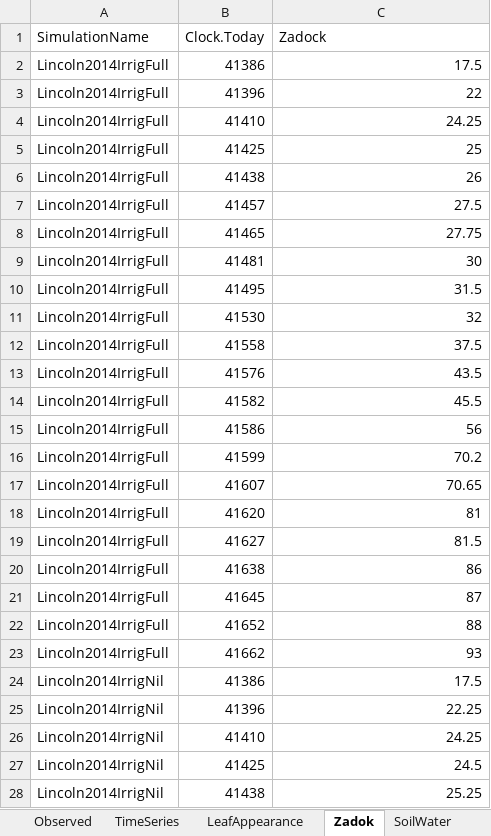
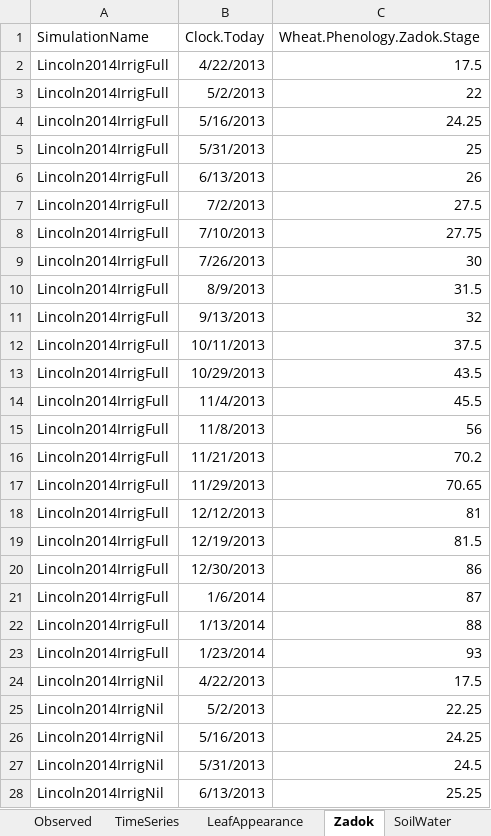
Before and after one commit to APSIMInitiative/ApsimX, an Excel workbook: Prototypes/Wheat/Observed.xlsx, sheet Zadok, drawn as a sheet; only a part is shown; values as stored, in another font and other column widths than the file's, no borders; the diff covers the shown part only; the diff names each change by its address in the sheet, - before the commit and + after, or states it on an @@ line.

```diff
--- a/Prototypes/Wheat/Observed.xlsx (sheet Zadok)
+++ b/Prototypes/Wheat/Observed.xlsx (sheet Zadok)
-C1: Zadock
+C1: Wheat.Phenology.Zadok.Stage
-B2 (Clock.Today): 41386
+B2 (Clock.Today): 4/22/2013
-B3 (Clock.Today): 41396
+B3 (Clock.Today): 5/2/2013
-B4 (Clock.Today): 41410
+B4 (Clock.Today): 5/16/2013
-B5 (Clock.Today): 41425
+B5 (Clock.Today): 5/31/2013
-B6 (Clock.Today): 41438
+B6 (Clock.Today): 6/13/2013
-B7 (Clock.Today): 41457
+B7 (Clock.Today): 7/2/2013
-B8 (Clock.Today): 41465
+B8 (Clock.Today): 7/10/2013
-B9 (Clock.Today): 41481
+B9 (Clock.Today): 7/26/2013
-B10 (Clock.Today): 41495
+B10 (Clock.Today): 8/9/2013
-B11 (Clock.Today): 41530
+B11 (Clock.Today): 9/13/2013
-B12 (Clock.Today): 41558
+B12 (Clock.Today): 10/11/2013
-B13 (Clock.Today): 41576
+B13 (Clock.Today): 10/29/2013
-B14 (Clock.Today): 41582
+B14 (Clock.Today): 11/4/2013
-B15 (Clock.Today): 41586
+B15 (Clock.Today): 11/8/2013
-B16 (Clock.Today): 41599
+B16 (Clock.Today): 11/21/2013
-B17 (Clock.Today): 41607
+B17 (Clock.Today): 11/29/2013
-B18 (Clock.Today): 41620
+B18 (Clock.Today): 12/12/2013
-B19 (Clock.Today): 41627
+B19 (Clock.Today): 12/19/2013
-B20 (Clock.Today): 41638
+B20 (Clock.Today): 12/30/2013
-B21 (Clock.Today): 41645
+B21 (Clock.Today): 1/6/2014
-B22 (Clock.Today): 41652
+B22 (Clock.Today): 1/13/2014
-B23 (Clock.Today): 41662
+B23 (Clock.Today): 1/23/2014
-B24 (Clock.Today): 41386
+B24 (Clock.Today): 4/22/2013
-B25 (Clock.Today): 41396
+B25 (Clock.Today): 5/2/2013
-B26 (Clock.Today): 41410
+B26 (Clock.Today): 5/16/2013
-B27 (Clock.Today): 41425
+B27 (Clock.Today): 5/31/2013
-B28 (Clock.Today): 41438
+B28 (Clock.Today): 6/13/2013
```
Also changed, not shown: other rows of this sheet, sheet LeafAppearance, sheet TimeSeries, sheet Observed, 1 other file.
